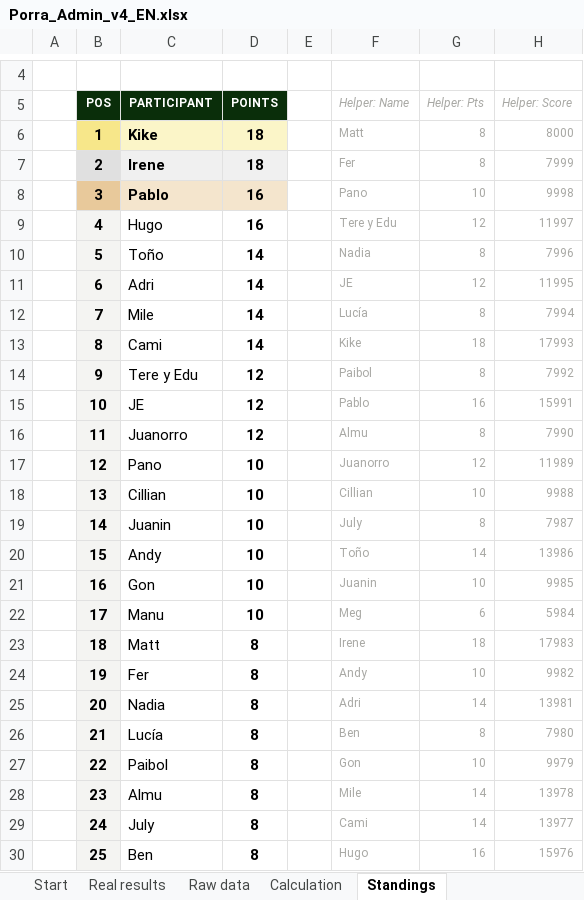
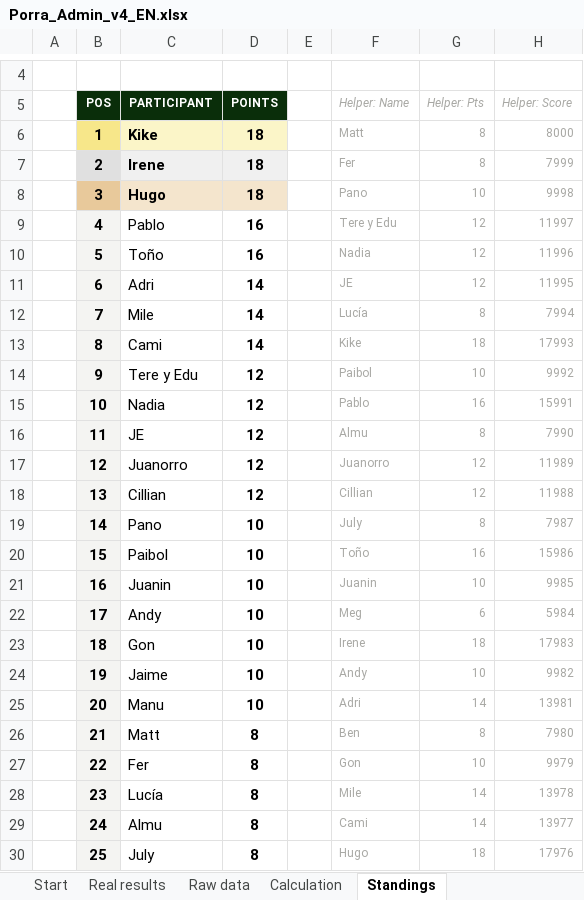
Before and after one commit to jose-reveni/porra2026, an Excel workbook: Porra_Admin_v4_EN.xlsx, sheet Standings, drawn as a sheet; only a part is shown, gaps mark what is left out; values as stored, in another font and other column widths than the file's, no borders; charts and pictures not drawn; the diff covers the shown part only; the diff names each change by its address in the sheet, - before the commit and + after, or states it on an @@ line.

```diff
--- a/Porra_Admin_v4_EN.xlsx (sheet Standings)
+++ b/Porra_Admin_v4_EN.xlsx (sheet Standings)
-C8 (PARTICIPANT): Pablo
+C8 (PARTICIPANT): Hugo
-D8 (POINTS): 16
+D8 (POINTS): 18
-C9 (PARTICIPANT): Hugo
+C9 (PARTICIPANT): Pablo
-D10 (POINTS): 14
+D10 (POINTS): 16
-G10 (Helper: Pts): 8
+G10 (Helper: Pts): 12
-H10 (Helper: Score): 7996
+H10 (Helper: Score): 11996
-G14 (Helper: Pts): 8
+G14 (Helper: Pts): 10
-H14 (Helper: Score): 7992
+H14 (Helper: Score): 9992
-C15 (PARTICIPANT): JE
+C15 (PARTICIPANT): Nadia
-C16 (PARTICIPANT): Juanorro
+C16 (PARTICIPANT): JE
-C17 (PARTICIPANT): Pano
+C17 (PARTICIPANT): Juanorro
-D17:D18 (POINTS): 10
+D17:D18 (POINTS): 12
-G18 (Helper: Pts): 10
+G18 (Helper: Pts): 12
-H18 (Helper: Score): 9988
+H18 (Helper: Score): 11988
-C19 (PARTICIPANT): Juanin
+C19 (PARTICIPANT): Pano
-C20 (PARTICIPANT): Andy
+C20 (PARTICIPANT): Paibol
-G20 (Helper: Pts): 14
+G20 (Helper: Pts): 16
-H20 (Helper: Score): 13986
+H20 (Helper: Score): 15986
-C21 (PARTICIPANT): Gon
+C21 (PARTICIPANT): Juanin
-C22 (PARTICIPANT): Manu
+C22 (PARTICIPANT): Andy
-C23 (PARTICIPANT): Matt
+C23 (PARTICIPANT): Gon
-D23:D25 (POINTS): 8
+D23:D25 (POINTS): 10
-C24 (PARTICIPANT): Fer
+C24 (PARTICIPANT): Jaime
-C25 (PARTICIPANT): Nadia
+C25 (PARTICIPANT): Manu
-C26 (PARTICIPANT): Lucía
+C26 (PARTICIPANT): Matt
-C27 (PARTICIPANT): Paibol
+C27 (PARTICIPANT): Fer
-C28 (PARTICIPANT): Almu
+C28 (PARTICIPANT): Lucía
-C29 (PARTICIPANT): July
+C29 (PARTICIPANT): Almu
-C30 (PARTICIPANT): Ben
+C30 (PARTICIPANT): July
-G30 (Helper: Pts): 16
+G30 (Helper: Pts): 18
-H30 (Helper: Score): 15976
+H30 (Helper: Score): 17976
```
Also changed, not shown: 3 edited cells elsewhere in this sheet, sheet Calculation, sheet Real results, 1 other file.
